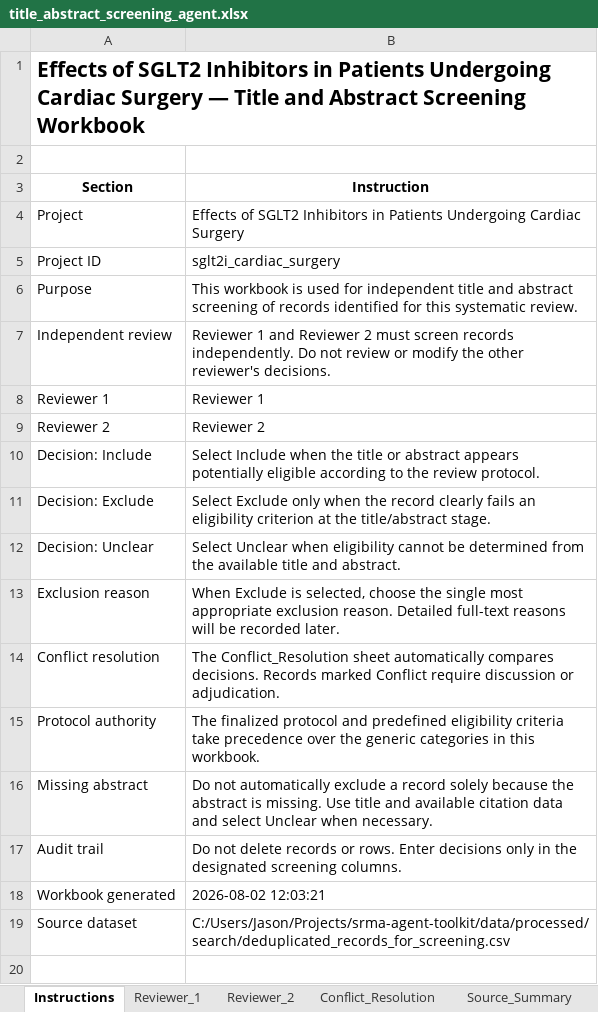
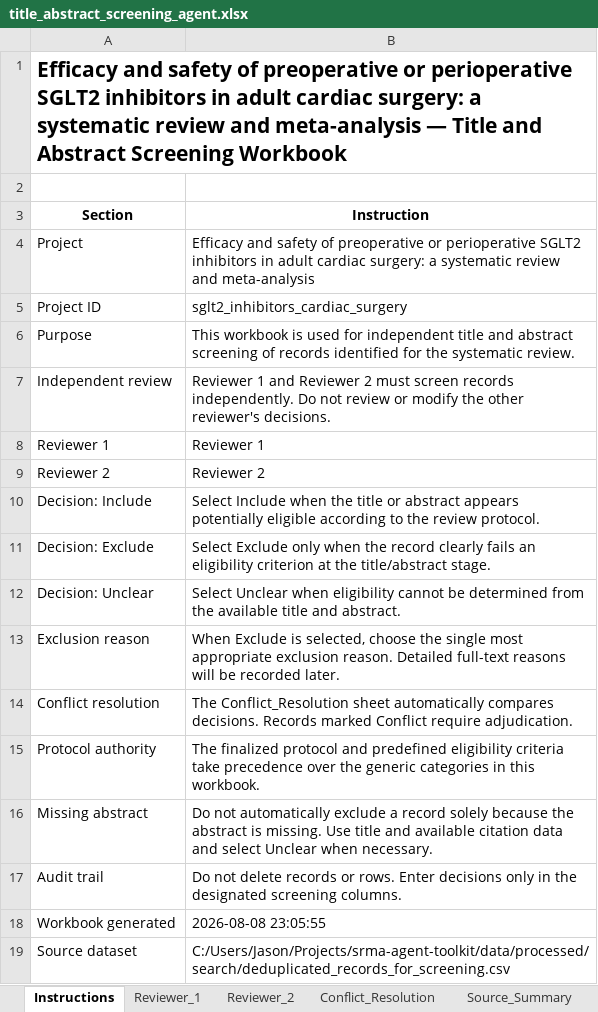
Before and after one commit to youngdo69/srma-web-platform, an Excel workbook: results/screening/title_abstract_screening_agent.xlsx, sheet Instructions, drawn as a sheet; values as stored, in another font and other column widths than the file's, no borders; the diff names each change by its address in the sheet, - before the commit and + after, or states it on an @@ line.

```diff
--- a/results/screening/title_abstract_screening_agent.xlsx (sheet Instructions)
+++ b/results/screening/title_abstract_screening_agent.xlsx (sheet Instructions)
-A1 (Section): Effects of SGLT2 Inhibitors in Patients Undergoing Cardiac Surgery — Title…
+A1 (Section): Efficacy and safety of preoperative or perioperative SGLT2 inhibitors in adult cardiac surgery: a systematic review and meta-analysis — Title…
-B4 (Instruction): Effects of SGLT2 Inhibitors in Patients Undergoing Cardiac Surgery
+B4 (Instruction): Efficacy and safety of preoperative or perioperative SGLT2 inhibitors in adult cardiac surgery: a systematic review and meta-analysis
-B5 (Instruction): sglt2i_cardiac_surgery
+B5 (Instruction): sglt2_inhibitors_cardiac_surgery
-B6 (Instruction): …identified for this systematic review.
+B6 (Instruction): …identified for the systematic review.
-B14 (Instruction): …Conflict require discussion or adjudication.
+B14 (Instruction): …Conflict require adjudication.
-B18 (Instruction): 2026-08-02 12:03:21
+B18 (Instruction): 2026-08-08 23:05:55
```
Also changed, not shown: sheet Reviewer_2, sheet Reviewer_1, sheet Conflict_Resolution, sheet Source_Summary, results/screening/title_abstract_screening_completed.xlsx, results/screening/title_abstract_screening_workbook.xlsx, 20 other files.
